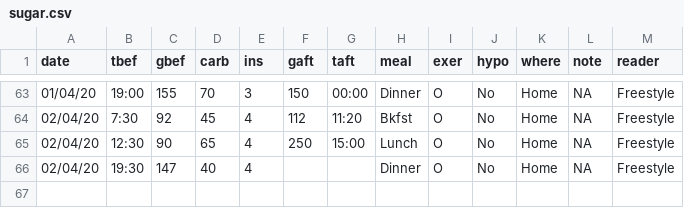
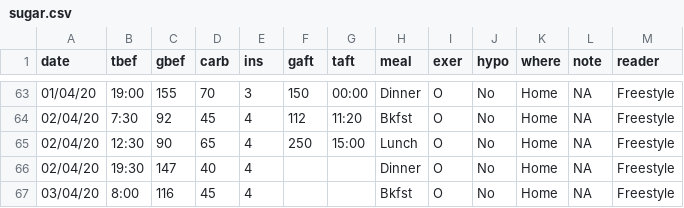
Before and after one commit to rscherrer/Sugar, a CSV file: sugar.csv, drawn as a sheet; only a part is shown, gaps mark what is left out; the diff names each change by its address in the sheet, - before the commit and + after, or states it on an @@ line.

Commit message:
bkfst

```diff
--- a/sugar.csv
+++ b/sugar.csv
+row 67: 03/04/20 | 8:00 | 116 | 45 | 4 |  |  | Bkfst | O | No | Home | NA | Freestyle
```
